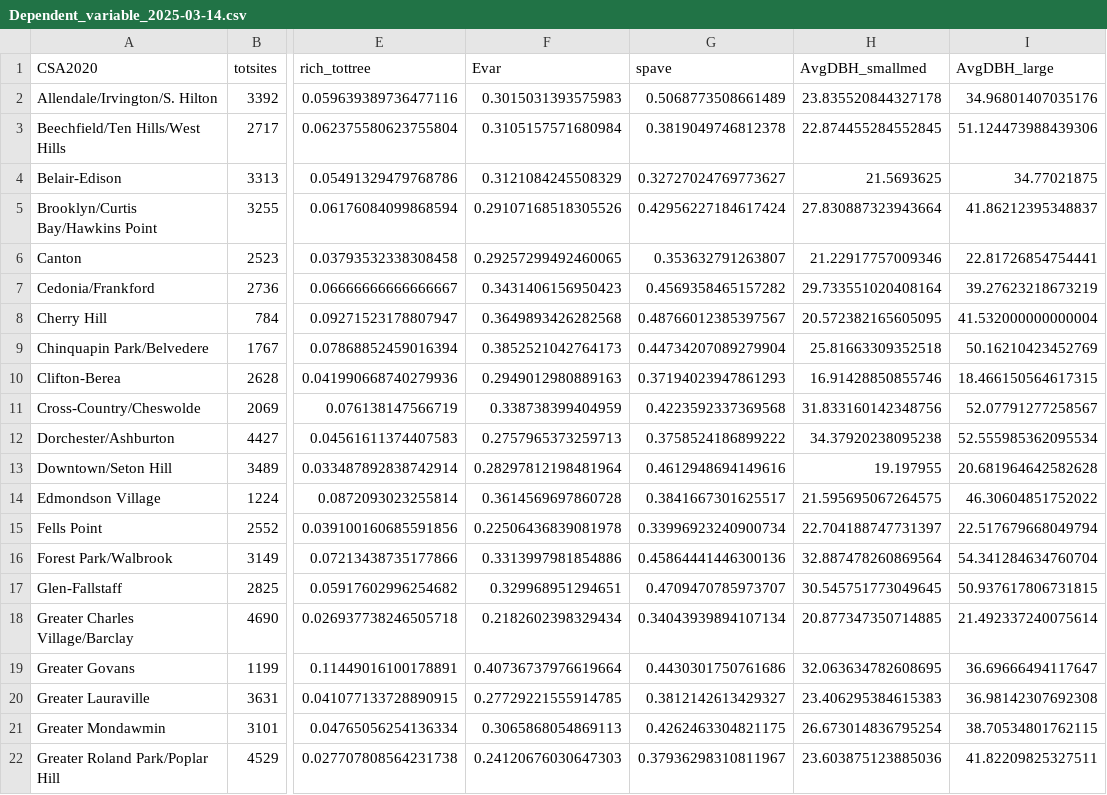
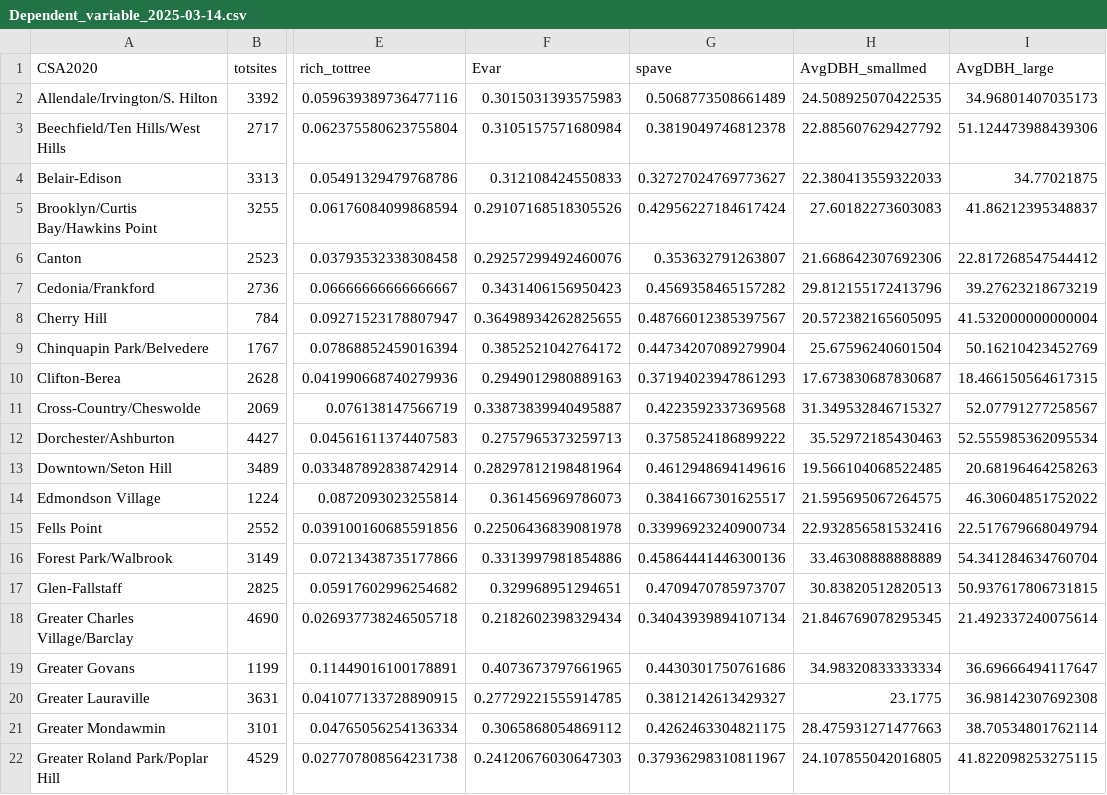
Before and after one commit to mavolio/BaltimoreStreetTreeProject, a CSV file: input_data/Dependent_variable_2025-03-14.csv, drawn as a sheet; only a part is shown, gaps mark what is left out; the diff covers the shown part only; the diff names each change by its address in the sheet, - before the commit and + after, or states it on an @@ line.

Commit message:
rectified 2: code and data

```diff
--- a/input_data/Dependent_variable_2025-03-14.csv
+++ b/input_data/Dependent_variable_2025-03-14.csv
-H2 (AvgDBH_smallmed): 23.835520844327178
+H2 (AvgDBH_smallmed): 24.508925070422535
-I2 (AvgDBH_large): 34.96801407035176
+I2 (AvgDBH_large): 34.96801407035173
-H3 (AvgDBH_smallmed): 22.874455284552845
+H3 (AvgDBH_smallmed): 22.885607629427792
-F4 (Evar): 0.3121084245508329
+F4 (Evar): 0.312108424550833
-H4 (AvgDBH_smallmed): 21.5693625
+H4 (AvgDBH_smallmed): 22.380413559322033
-H5 (AvgDBH_smallmed): 27.830887323943664
+H5 (AvgDBH_smallmed): 27.60182273603083
-F6 (Evar): 0.29257299492460065
+F6 (Evar): 0.29257299492460076
-H6 (AvgDBH_smallmed): 21.22917757009346
+H6 (AvgDBH_smallmed): 21.668642307692306
-I6 (AvgDBH_large): 22.81726854754441
+I6 (AvgDBH_large): 22.817268547544412
-H7 (AvgDBH_smallmed): 29.733551020408164
+H7 (AvgDBH_smallmed): 29.812155172413796
-F8 (Evar): 0.3649893426282568
+F8 (Evar): 0.36498934262825655
-F9 (Evar): 0.3852521042764173
+F9 (Evar): 0.3852521042764172
-H9 (AvgDBH_smallmed): 25.81663309352518
+H9 (AvgDBH_smallmed): 25.67596240601504
-H10 (AvgDBH_smallmed): 16.91428850855746
+H10 (AvgDBH_smallmed): 17.673830687830687
-F11 (Evar): 0.338738399404959
+F11 (Evar): 0.33873839940495887
-H11 (AvgDBH_smallmed): 31.833160142348756
+H11 (AvgDBH_smallmed): 31.349532846715327
-H12 (AvgDBH_smallmed): 34.37920238095238
+H12 (AvgDBH_smallmed): 35.52972185430463
-H13 (AvgDBH_smallmed): 19.197955
+H13 (AvgDBH_smallmed): 19.566104068522485
-I13 (AvgDBH_large): 20.681964642582628
+I13 (AvgDBH_large): 20.68196464258263
-F14 (Evar): 0.3614569697860728
+F14 (Evar): 0.361456969786073
-H15 (AvgDBH_smallmed): 22.704188747731397
+H15 (AvgDBH_smallmed): 22.932856581532416
-H16 (AvgDBH_smallmed): 32.887478260869564
+H16 (AvgDBH_smallmed): 33.46308888888889
-H17 (AvgDBH_smallmed): 30.545751773049645
+H17 (AvgDBH_smallmed): 30.83820512820513
-H18 (AvgDBH_smallmed): 20.877347350714885
+H18 (AvgDBH_smallmed): 21.846769078295345
-F19 (Evar): 0.40736737976619664
+F19 (Evar): 0.4073673797661965
-H19 (AvgDBH_smallmed): 32.063634782608695
+H19 (AvgDBH_smallmed): 34.98320833333334
-H20 (AvgDBH_smallmed): 23.406295384615383
+H20 (AvgDBH_smallmed): 23.1775
-F21 (Evar): 0.3065868054869113
+F21 (Evar): 0.3065868054869112
-H21 (AvgDBH_smallmed): 26.673014836795254
+H21 (AvgDBH_smallmed): 28.475931271477663
-I21 (AvgDBH_large): 38.70534801762115
+I21 (AvgDBH_large): 38.70534801762114
-H22 (AvgDBH_smallmed): 23.603875123885036
+H22 (AvgDBH_smallmed): 24.107855042016805
-I22 (AvgDBH_large): 41.82209825327511
+I22 (AvgDBH_large): 41.822098253275115
```
Also changed, not shown: 58 edited cells elsewhere in this file, 1 other file.
